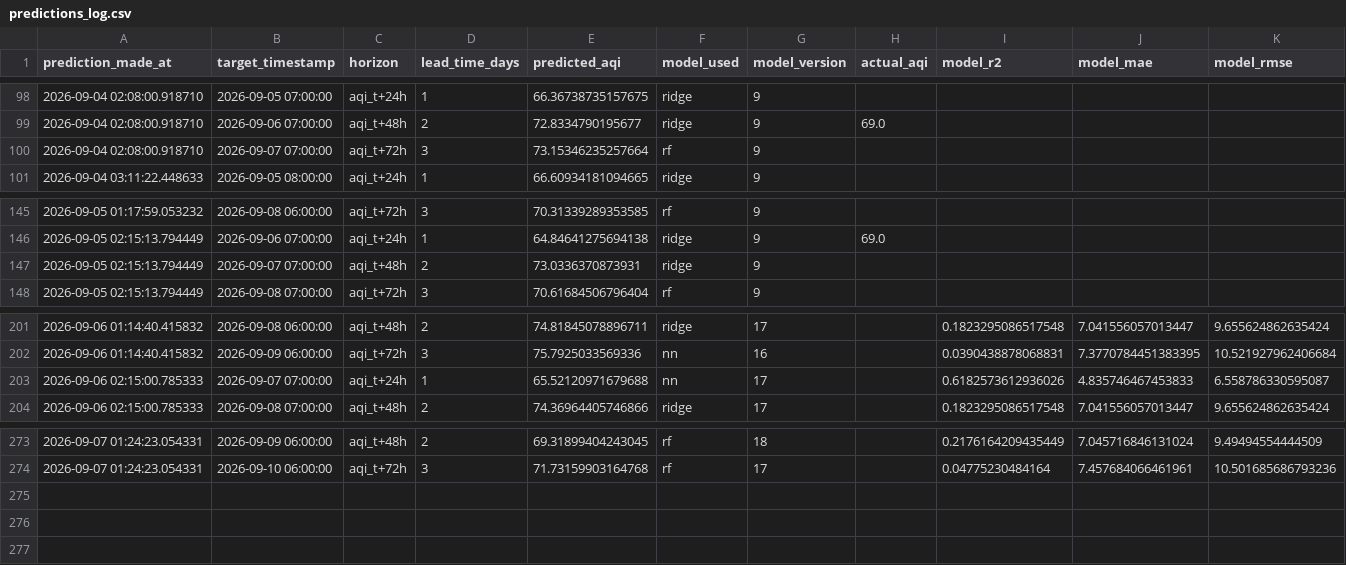
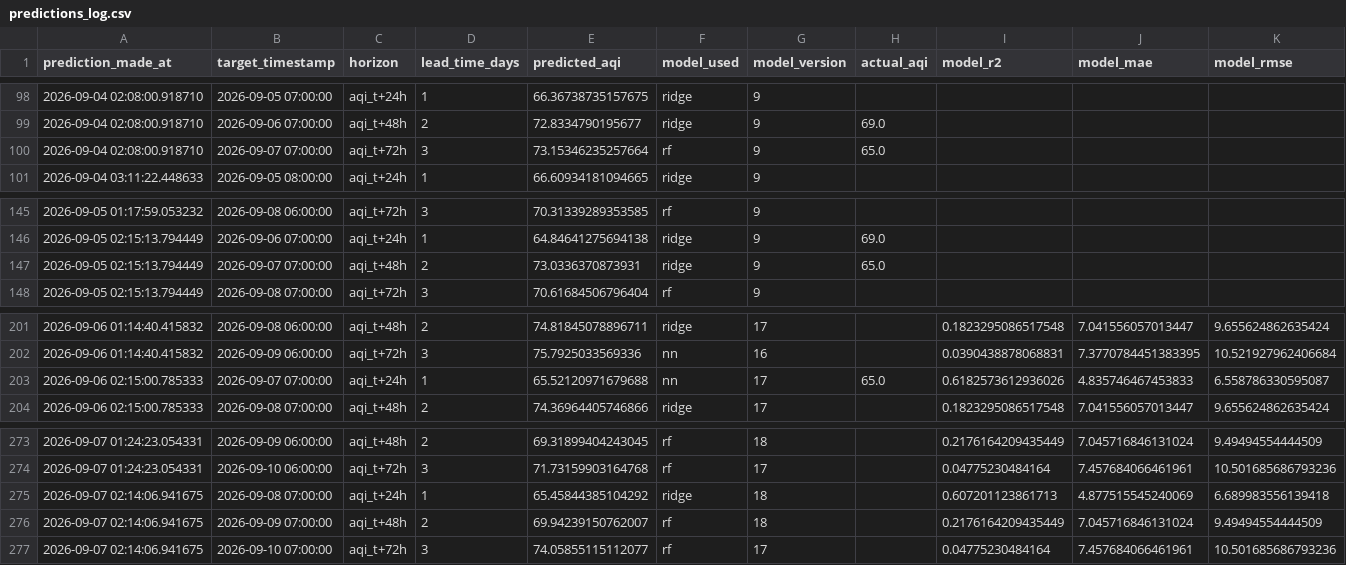
Before and after one commit to SyedAnasAzim/AQI-prediction, a CSV file: predictions_log.csv, drawn as a sheet; only a part is shown, gaps mark what is left out.

Commit message:
hourly inference: update predictions_log.csv and shap values

```diff
--- a/predictions_log.csv
+++ b/predictions_log.csv
@@ -99,3 +99,3 @@ prediction_made_at,target_timestamp,horizon,lead_time_days,predicted_aqi,model_u
 2026-09-04 02:08:00.918710,2026-09-06 07:00:00,aqi_t+48h,2,72.8334790195677,ridge,9,69.0,,,
-2026-09-04 02:08:00.918710,2026-09-07 07:00:00,aqi_t+72h,3,73.15346235257664,rf,9,,,,
+2026-09-04 02:08:00.918710,2026-09-07 07:00:00,aqi_t+72h,3,73.15346235257664,rf,9,65.0,,,
 2026-09-04 03:11:22.448633,2026-09-05 08:00:00,aqi_t+24h,1,66.60934181094665,ridge,9,,,,
@@ -146,3 +146,3 @@ prediction_made_at,target_timestamp,horizon,lead_time_days,predicted_aqi,model_u
 2026-09-05 02:15:13.794449,2026-09-06 07:00:00,aqi_t+24h,1,64.84641275694138,ridge,9,69.0,,,
-2026-09-05 02:15:13.794449,2026-09-07 07:00:00,aqi_t+48h,2,73.0336370873931,ridge,9,,,,
+2026-09-05 02:15:13.794449,2026-09-07 07:00:00,aqi_t+48h,2,73.0336370873931,ridge,9,65.0,,,
 2026-09-05 02:15:13.794449,2026-09-08 07:00:00,aqi_t+72h,3,70.61684506796404,rf,9,,,,
@@ -202,3 +202,3 @@ prediction_made_at,target_timestamp,horizon,lead_time_days,predicted_aqi,model_u
 2026-09-06 01:14:40.415832,2026-09-09 06:00:00,aqi_t+72h,3,75.7925033569336,nn,16,,0.0390438878068831,7.3770784451383395,10.521927962406684
-2026-09-06 02:15:00.785333,2026-09-07 07:00:00,aqi_t+24h,1,65.52120971679688,nn,17,,0.6182573612936026,4.835746467453833,6.558786330595087
+2026-09-06 02:15:00.785333,2026-09-07 07:00:00,aqi_t+24h,1,65.52120971679688,nn,17,65.0,0.6182573612936026,4.835746467453833,6.558786330595087
 2026-09-06 02:15:00.785333,2026-09-08 07:00:00,aqi_t+48h,2,74.36964405746866,ridge,17,,0.1823295086517548,7.041556057013447,9.655624862635424
@@ -274 +274,4 @@ prediction_made_at,target_timestamp,horizon,lead_time_days,predicted_aqi,model_u
 2026-09-07 01:24:23.054331,2026-09-10 06:00:00,aqi_t+72h,3,71.73159903164768,rf,17,,0.04775230484164,7.457684066461961,10.501685686793236
+2026-09-07 02:14:06.941675,2026-09-08 07:00:00,aqi_t+24h,1,65.45844385104292,ridge,18,,0.607201123861713,4.877515545240069,6.689983556139418
+2026-09-07 02:14:06.941675,2026-09-09 07:00:00,aqi_t+48h,2,69.94239150762007,rf,18,,0.2176164209435449,7.045716846131024,9.49494554444509
+2026-09-07 02:14:06.941675,2026-09-10 07:00:00,aqi_t+72h,3,74.05855115112077,rf,17,,0.04775230484164,7.457684066461961,10.501685686793236
```
Also changed, not shown: data/aqi_shap_values.csv.
